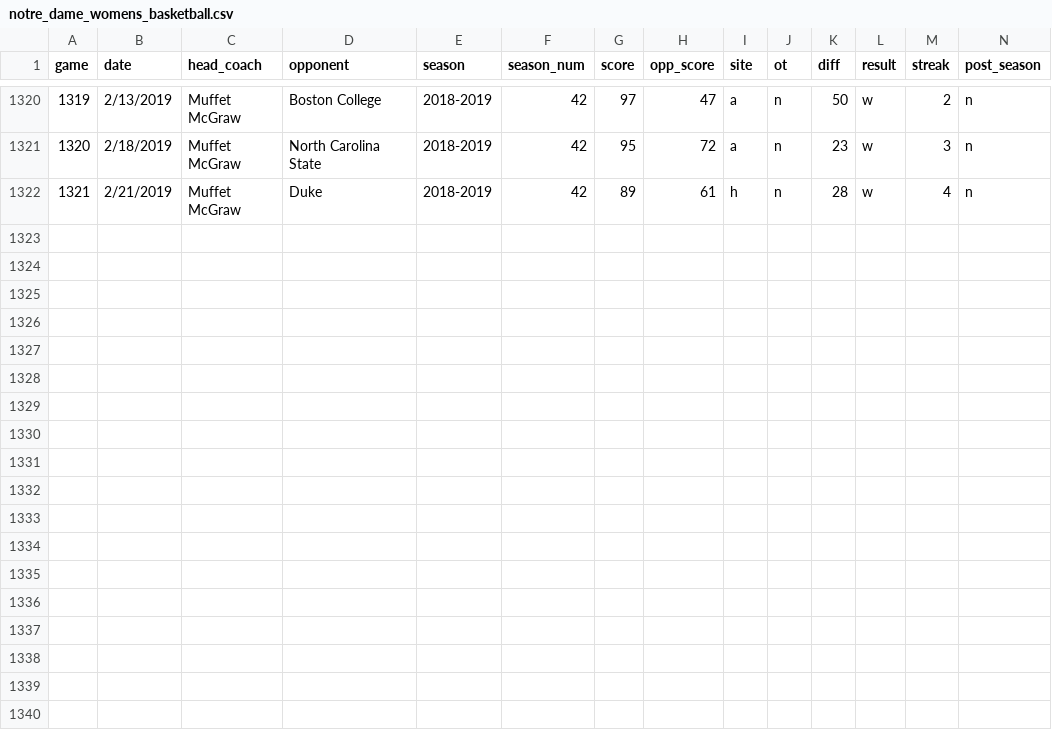
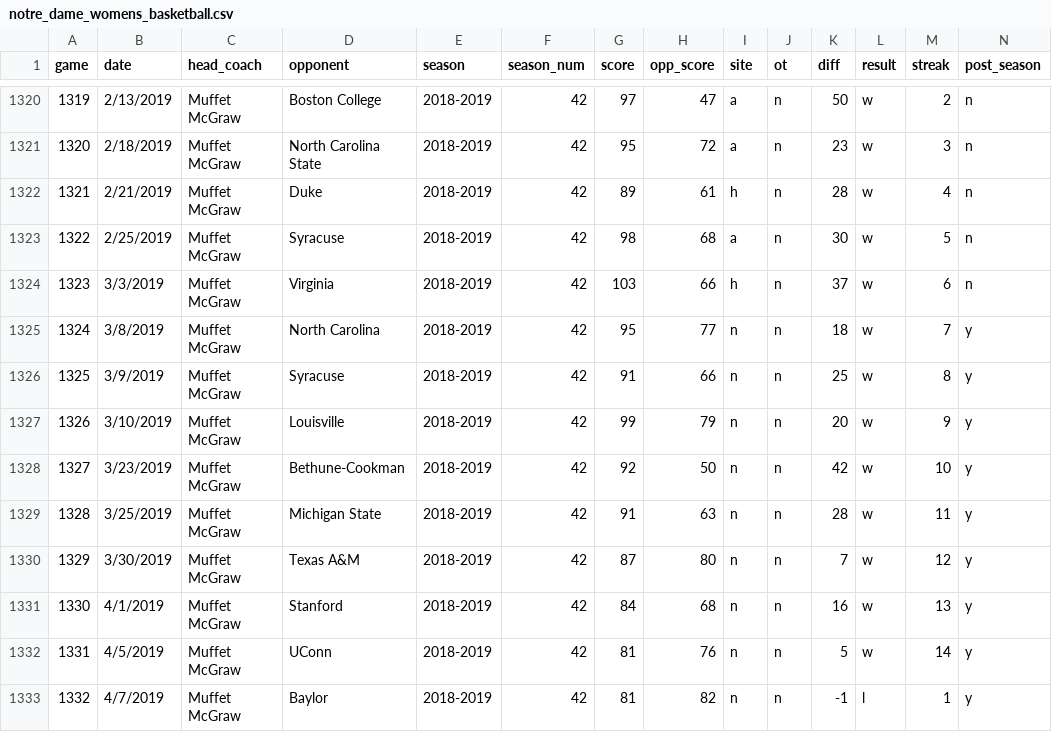
Before and after one commit to jusjaesho/justin_shotwell, a CSV file: notre-dame-womens-basketball/notre_dame_womens_basketball.csv, drawn as a sheet; only a part is shown, gaps mark what is left out; rows hold the shown columns only; the diff names each change by its address in the sheet, - before the commit and + after, or states it on an @@ line.

Commit message:
2019 End of Season

```diff
--- a/notre-dame-womens-basketball/notre_dame_womens_basketball.csv
+++ b/notre-dame-womens-basketball/notre_dame_womens_basketball.csv
+row 1323: 1322 | 2/25/2019 | Muffet McGraw | Syracuse | 2018-2019 | 42 | 98 | 68 | a | n | 30 | w | 5 | n
+row 1324: 1323 | 3/3/2019 | Muffet McGraw | Virginia | 2018-2019 | 42 | 103 | 66 | h | n | 37 | w | 6 | n
+row 1325: 1324 | 3/8/2019 | Muffet McGraw | North Carolina | 2018-2019 | 42 | 95 | 77 | n | n | 18 | w | 7 | y
+row 1326: 1325 | 3/9/2019 | Muffet McGraw | Syracuse | 2018-2019 | 42 | 91 | 66 | n | n | 25 | w | 8 | y
+row 1327: 1326 | 3/10/2019 | Muffet McGraw | Louisville | 2018-2019 | 42 | 99 | 79 | n | n | 20 | w | 9 | y
+row 1328: 1327 | 3/23/2019 | Muffet McGraw | Bethune-Cookman | 2018-2019 | 42 | 92 | 50 | n | n | 42 | w | 10 | y
+row 1329: 1328 | 3/25/2019 | Muffet McGraw | Michigan State | 2018-2019 | 42 | 91 | 63 | n | n | 28 | w | 11 | y
+row 1330: 1329 | 3/30/2019 | Muffet McGraw | Texas A&M | 2018-2019 | 42 | 87 | 80 | n | n | 7 | w | 12 | y
+row 1331: 1330 | 4/1/2019 | Muffet McGraw | Stanford | 2018-2019 | 42 | 84 | 68 | n | n | 16 | w | 13 | y
+row 1332: 1331 | 4/5/2019 | Muffet McGraw | UConn | 2018-2019 | 42 | 81 | 76 | n | n | 5 | w | 14 | y
+row 1333: 1332 | 4/7/2019 | Muffet McGraw | Baylor | 2018-2019 | 42 | 81 | 82 | n | n | -1 | l | 1 | y
```
